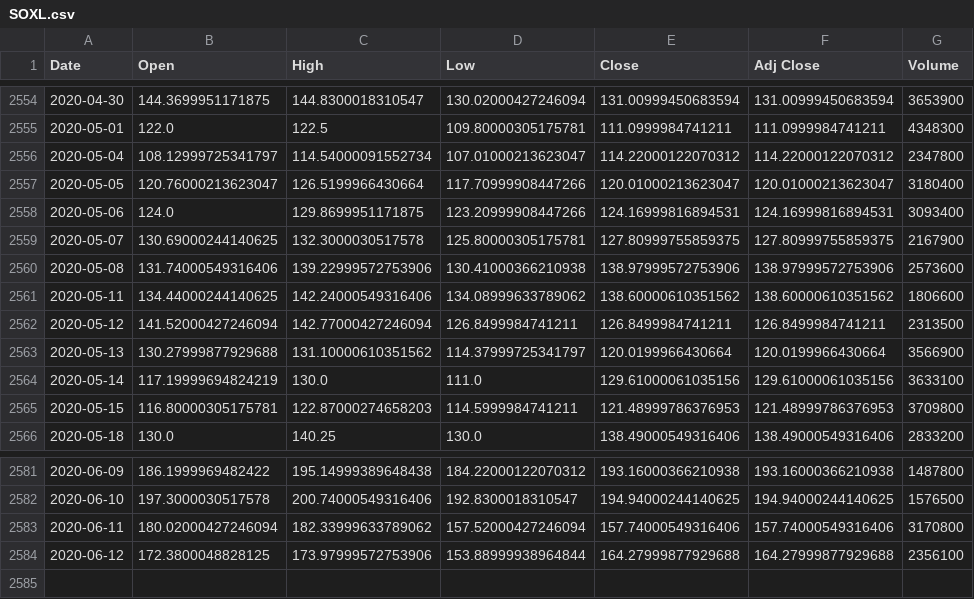
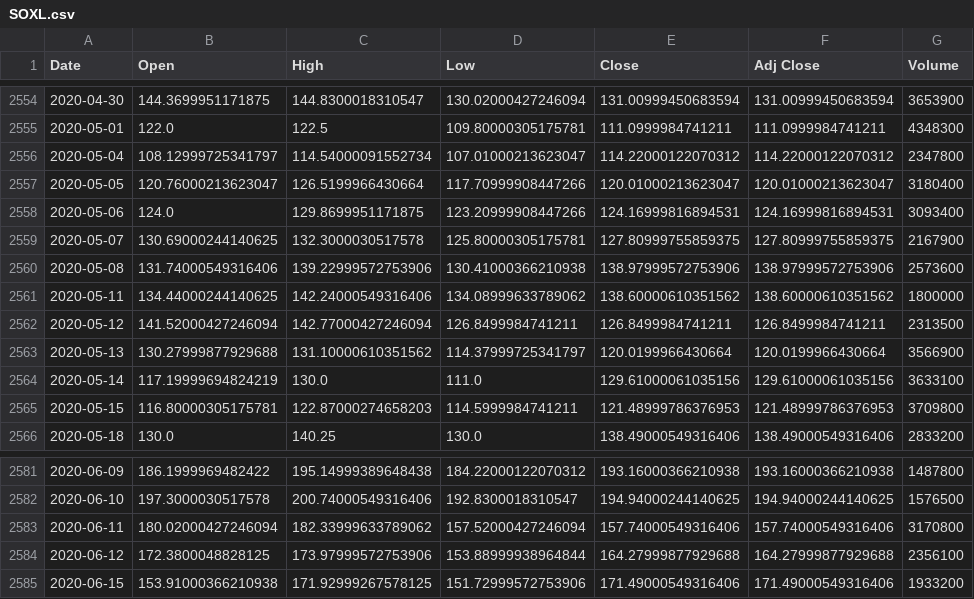
Before and after one commit to adriancort/loquat, a CSV file: StockData/SOXL.csv, drawn as a sheet; only a part is shown, gaps mark what is left out.

```diff
--- a/StockData/SOXL.csv
+++ b/StockData/SOXL.csv
@@ -2560,3 +2560,3 @@ Date,Open,High,Low,Close,Adj Close,Volume
 2020-05-08,131.74000549316406,139.22999572753906,130.41000366210938,138.97999572753906,138.97999572753906,2573600
-2020-05-11,134.44000244140625,142.24000549316406,134.08999633789062,138.60000610351562,138.60000610351562,1806600
+2020-05-11,134.44000244140625,142.24000549316406,134.08999633789062,138.60000610351562,138.60000610351562,1800000
 2020-05-12,141.52000427246094,142.77000427246094,126.8499984741211,126.8499984741211,126.8499984741211,2313500
@@ -2584 +2584,2 @@ Date,Open,High,Low,Close,Adj Close,Volume
 2020-06-12,172.3800048828125,173.97999572753906,153.88999938964844,164.27999877929688,164.27999877929688,2356100
+2020-06-15,153.91000366210938,171.92999267578125,151.72999572753906,171.49000549316406,171.49000549316406,1933200
```
Also changed, not shown: StockData/GM.csv, StockData/INTC.csv, 20 other files.
